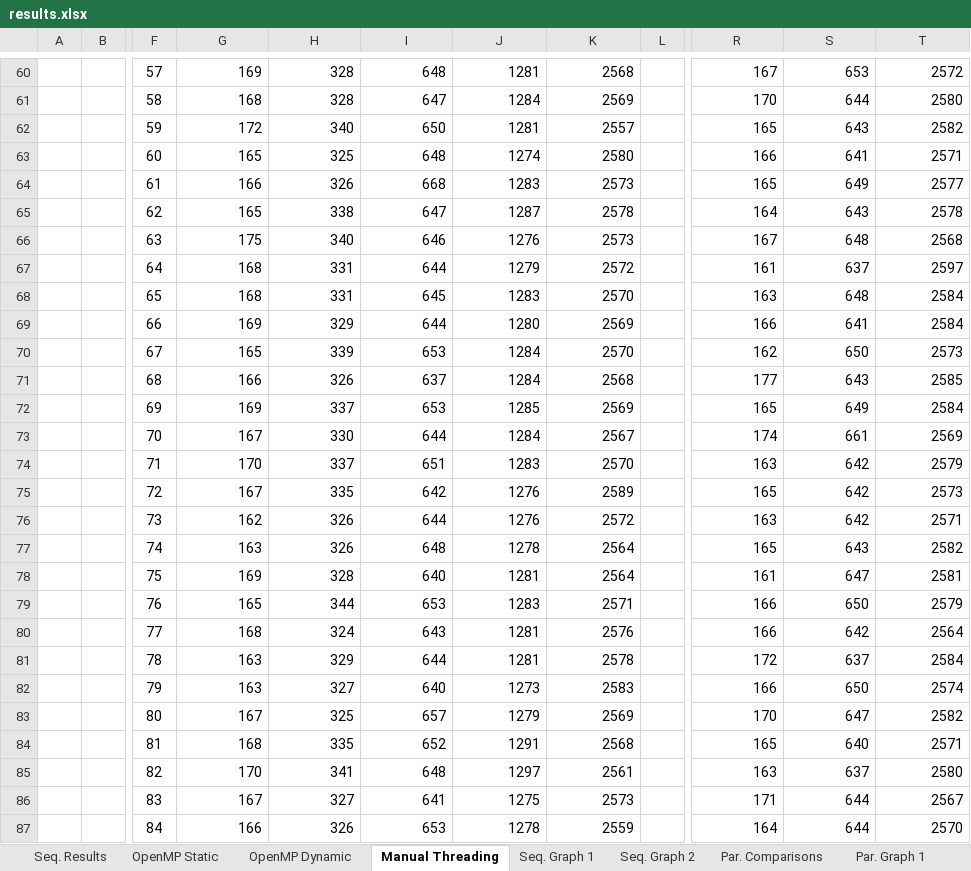
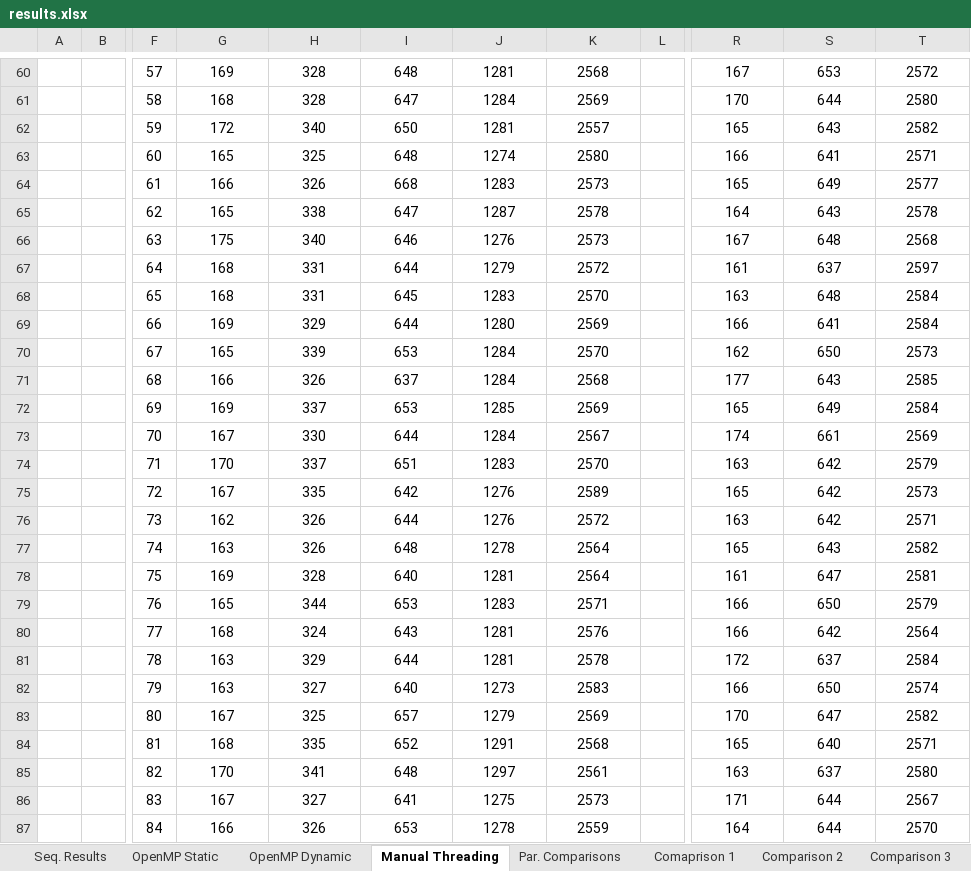
Before and after one commit to beejpersson/Concurrent-And-Parallel-Systems-CW, an Excel workbook: results.xlsx, sheet Manual Threading, drawn as a sheet; only a part is shown, gaps mark what is left out; values as stored, in another font and other column widths than the file's, no borders; the diff covers the shown part only; the diff names each change by its address in the sheet, - before the commit and + after, or states it on an @@ line.

Commit message:
Finished adding some test data, added two new graphs.

```diff
--- a/results.xlsx (sheet Manual Threading)
+++ b/results.xlsx (sheet Manual Threading)
-sheet tab: Seq. Graph 1
-sheet tab: Seq. Graph 2
-sheet tab: Par. Graph 1
+sheet tab: Comaprison 1
+sheet tab: Comparison 2
+sheet tab: Comparison 3
-G60:K87 alignment: right
+G60:K87 alignment: center
-R60:T87 alignment: right
+R60:T87 alignment: center
```
Also changed, not shown: 24 edited cells and cell formats elsewhere in this sheet, sheet Par. Comparisons, sheet OpenMP Dynamic, other sheet tabs, charts or pictures, 3 other files.
